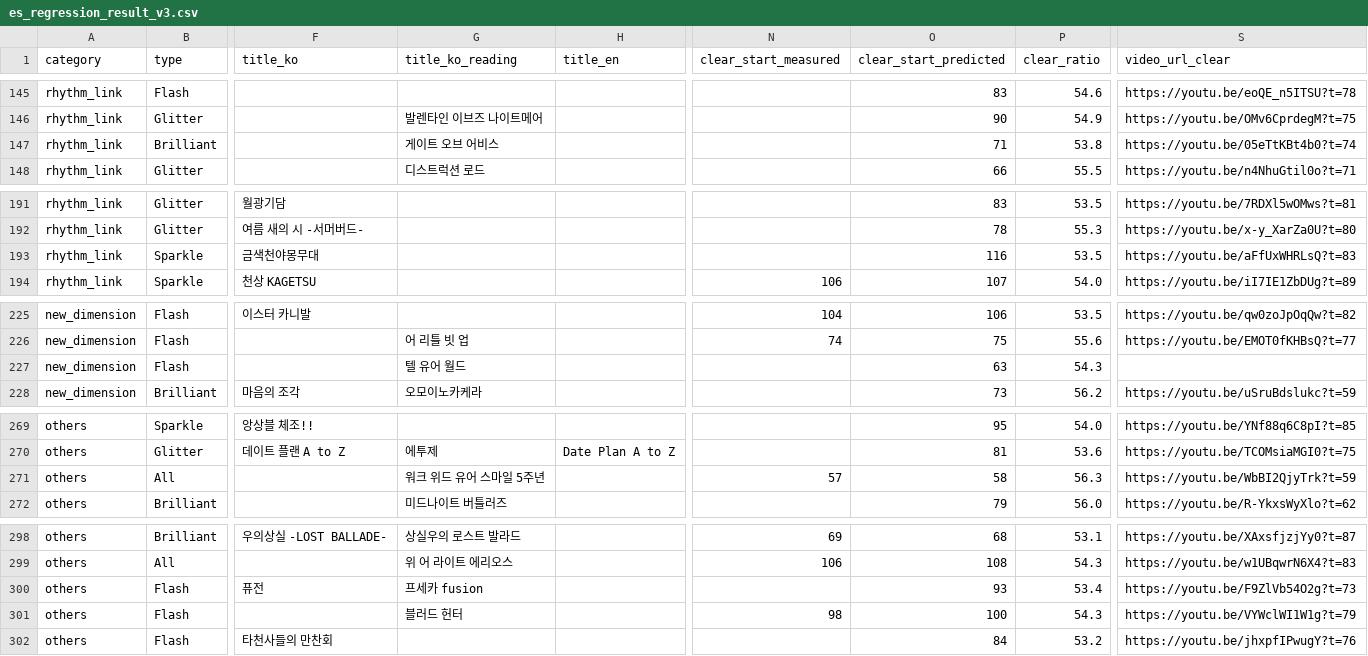
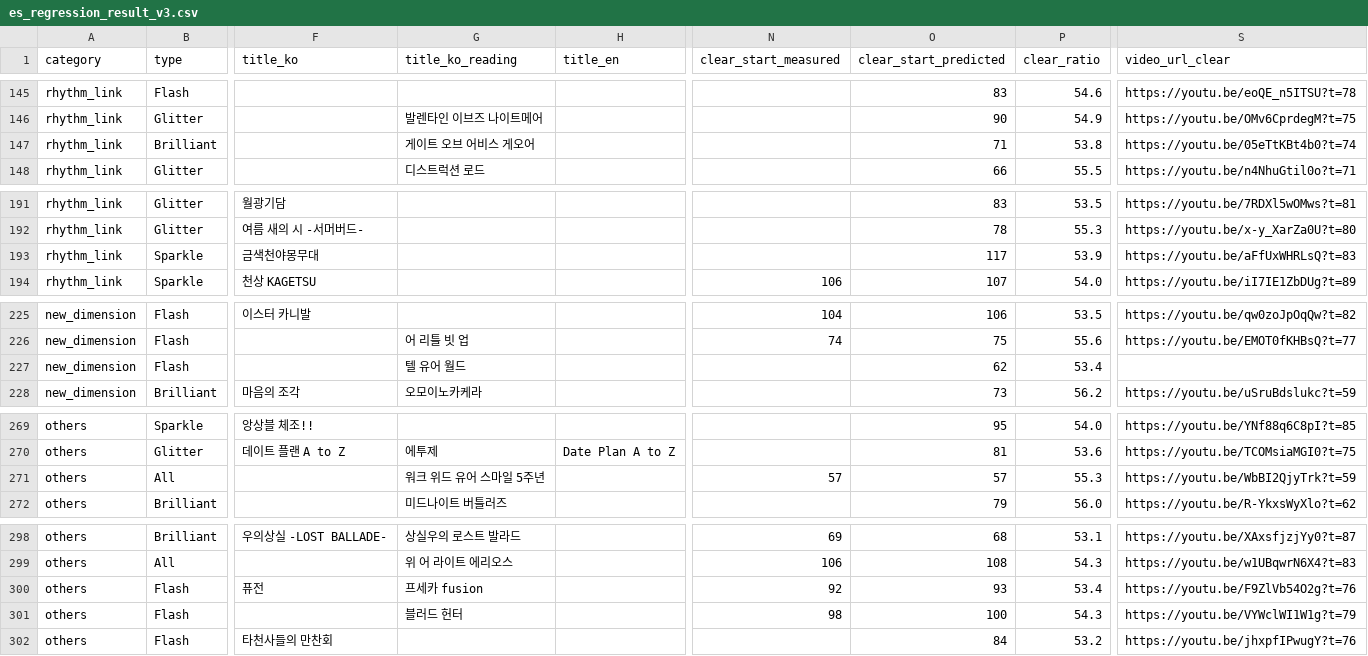
Before and after one commit to ensemble-tools/ansta-easyjak, a CSV file: es_regression_result_v3.csv, drawn as a sheet; only a part is shown, gaps mark what is left out; the diff covers the shown part only; the diff names each change by its address in the sheet, - before the commit and + after, or states it on an @@ line.

```diff
--- a/es_regression_result_v3.csv
+++ b/es_regression_result_v3.csv
-G147 (title_ko_reading): 게이트 오브 어비스
+G147 (title_ko_reading): 게이트 오브 어비스 게오어
-O193 (clear_start_predicted): 116
+O193 (clear_start_predicted): 117
-P193 (clear_ratio): 53.5
+P193 (clear_ratio): 53.9
-O227 (clear_start_predicted): 63
+O227 (clear_start_predicted): 62
-P227 (clear_ratio): 54.3
+P227 (clear_ratio): 53.4
-O271 (clear_start_predicted): 58
+O271 (clear_start_predicted): 57
-P271 (clear_ratio): 56.3
+P271 (clear_ratio): 55.3
-N300 (clear_start_measured): (empty)
+N300 (clear_start_measured): 92
-S300 (video_url_clear): https://youtu.be/F9ZlVb54O2g?t=73
+S300 (video_url_clear): https://youtu.be/F9ZlVb54O2g?t=76
```
Also changed, not shown: 34 edited cells elsewhere in this file, 2 other files.
